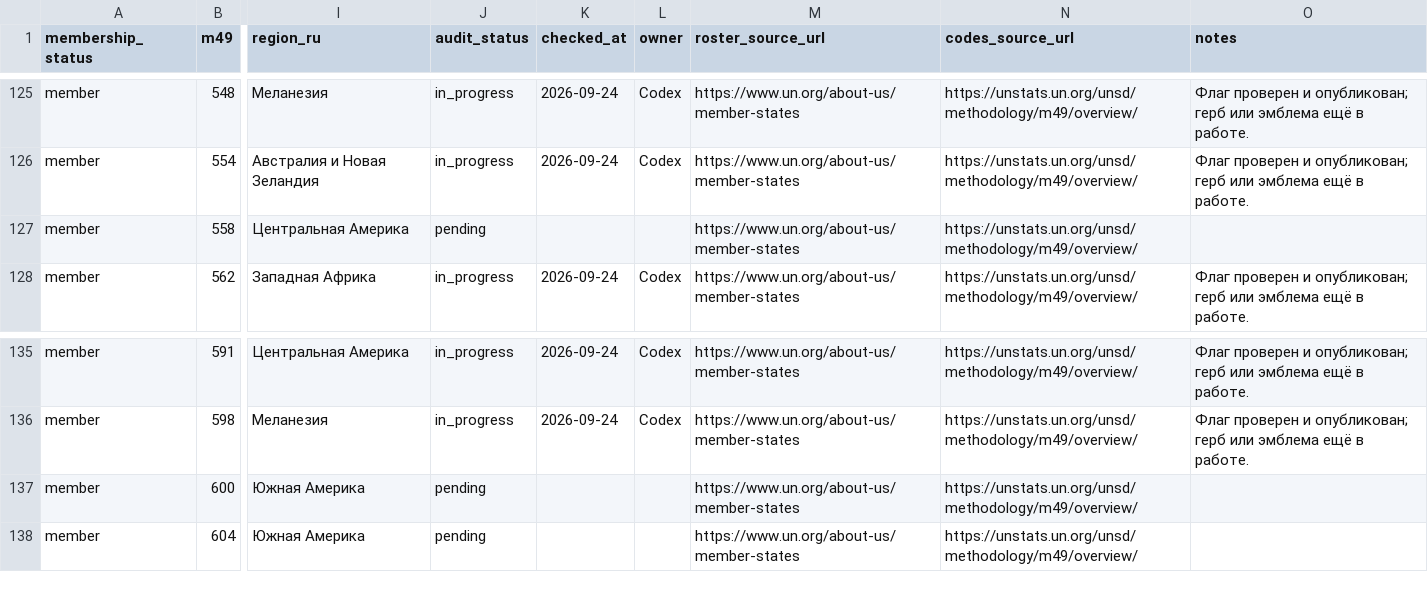
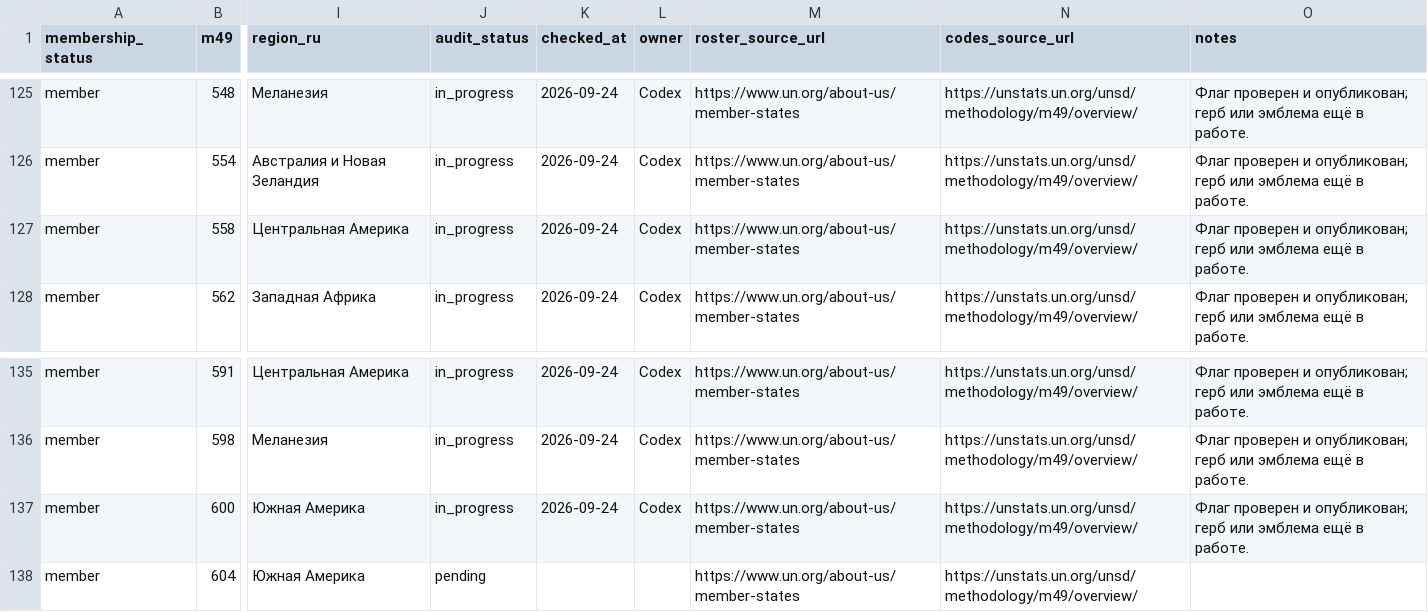
Before and after one commit to dmitrywroclaw-commits/GeoTrainer, a CSV file: content/research/countries.csv, drawn as a sheet; only a part is shown, gaps mark what is left out; the diff names each change by its address in the sheet, - before the commit and + after, or states it on an @@ line.

```diff
--- a/content/research/countries.csv
+++ b/content/research/countries.csv
-J127 (audit_status): pending
+J127 (audit_status): in_progress
-K127 (checked_at): (empty)
+K127 (checked_at): 2026-09-24
-L127 (owner): (empty)
+L127 (owner): Codex
-O127 (notes): (empty)
+O127 (notes): Флаг проверен и опубликован; герб или эмблема ещё в работе.
-J137 (audit_status): pending
+J137 (audit_status): in_progress
-K137 (checked_at): (empty)
+K137 (checked_at): 2026-09-24
-L137 (owner): (empty)
+L137 (owner): Codex
-O137 (notes): (empty)
+O137 (notes): Флаг проверен и опубликован; герб или эмблема ещё в работе.
```
Also changed, not shown: content/research/flag-variants.csv, content/research/media-review.csv, 9 other files.
